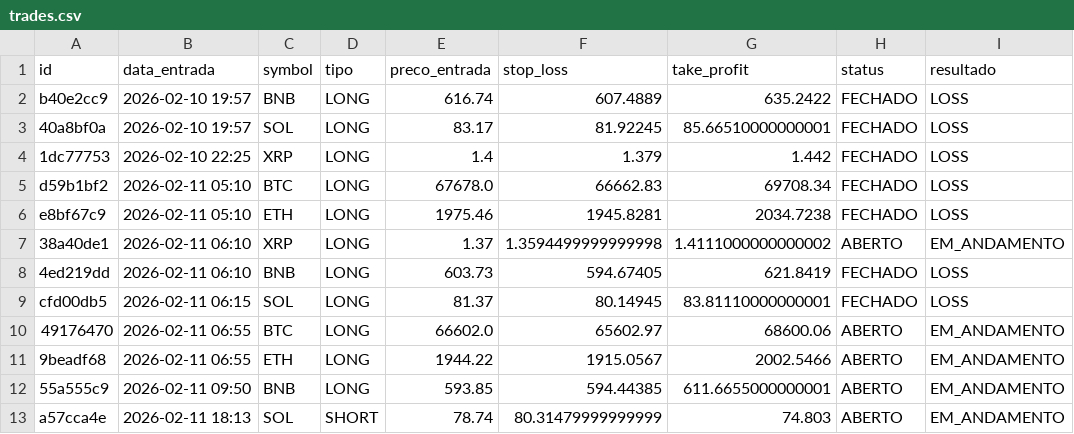
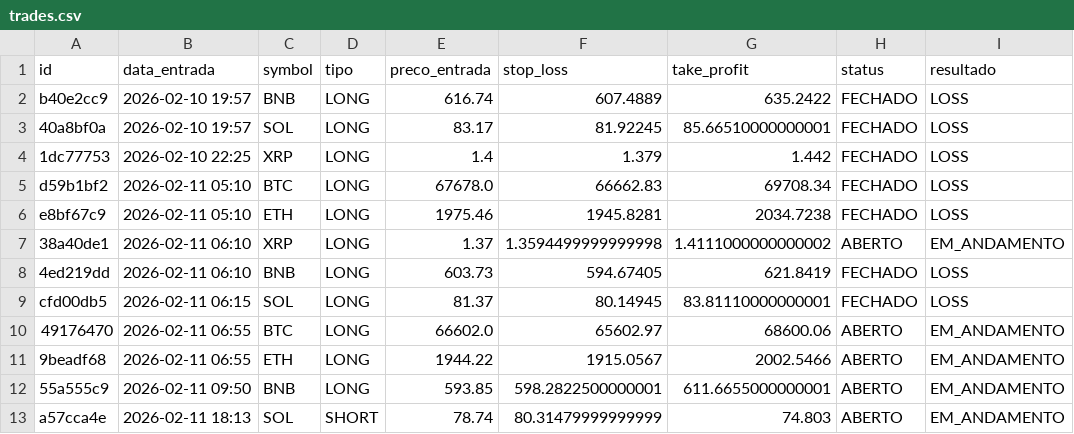
Before and after one commit to djmtecnologia/RoboDerik, a CSV file: trades.csv, drawn as a sheet; only a part is shown; the diff names each change by its address in the sheet, - before the commit and + after, or states it on an @@ line.

Commit message:
📊 Atualizando Planilha de Trades

```diff
--- a/trades.csv
+++ b/trades.csv
-F12 (stop_loss): 594.44385
+F12 (stop_loss): 598.2822500000001
```
